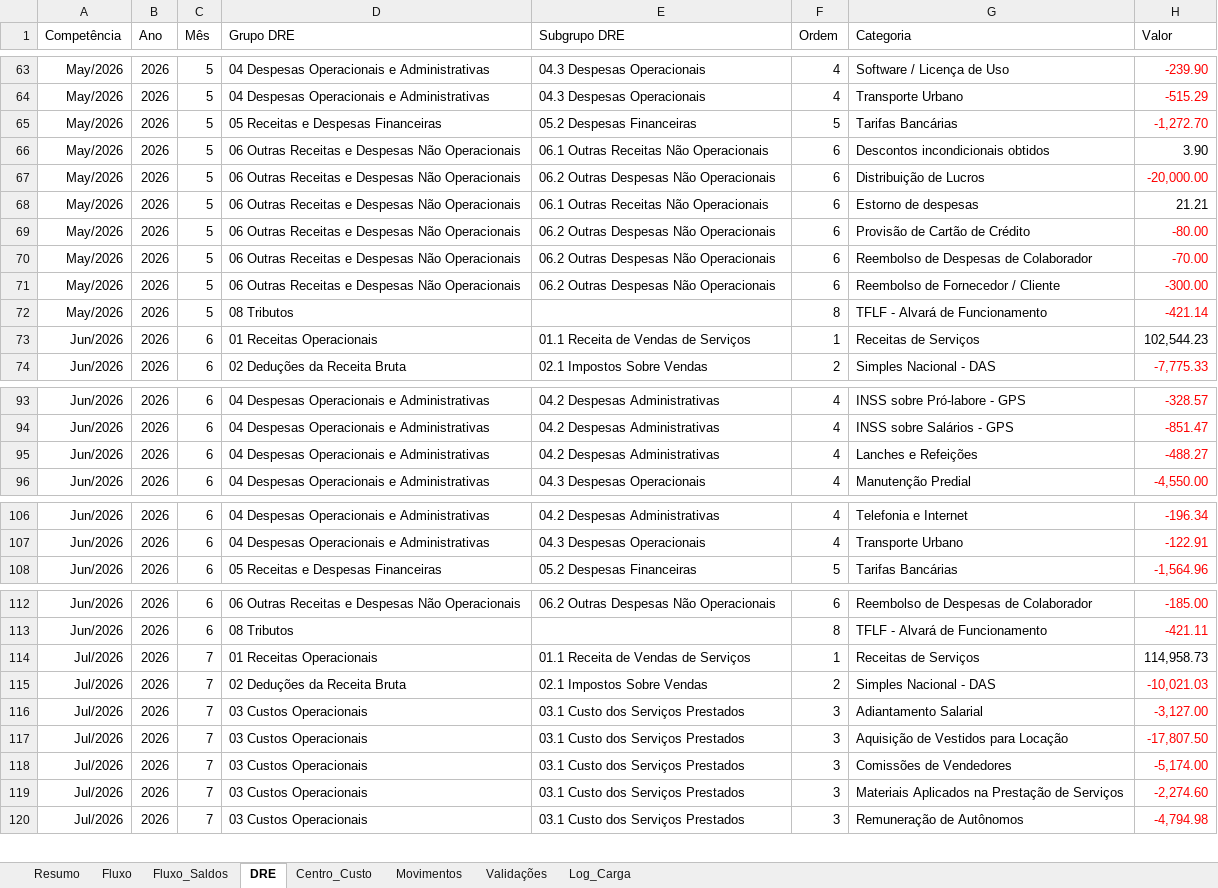
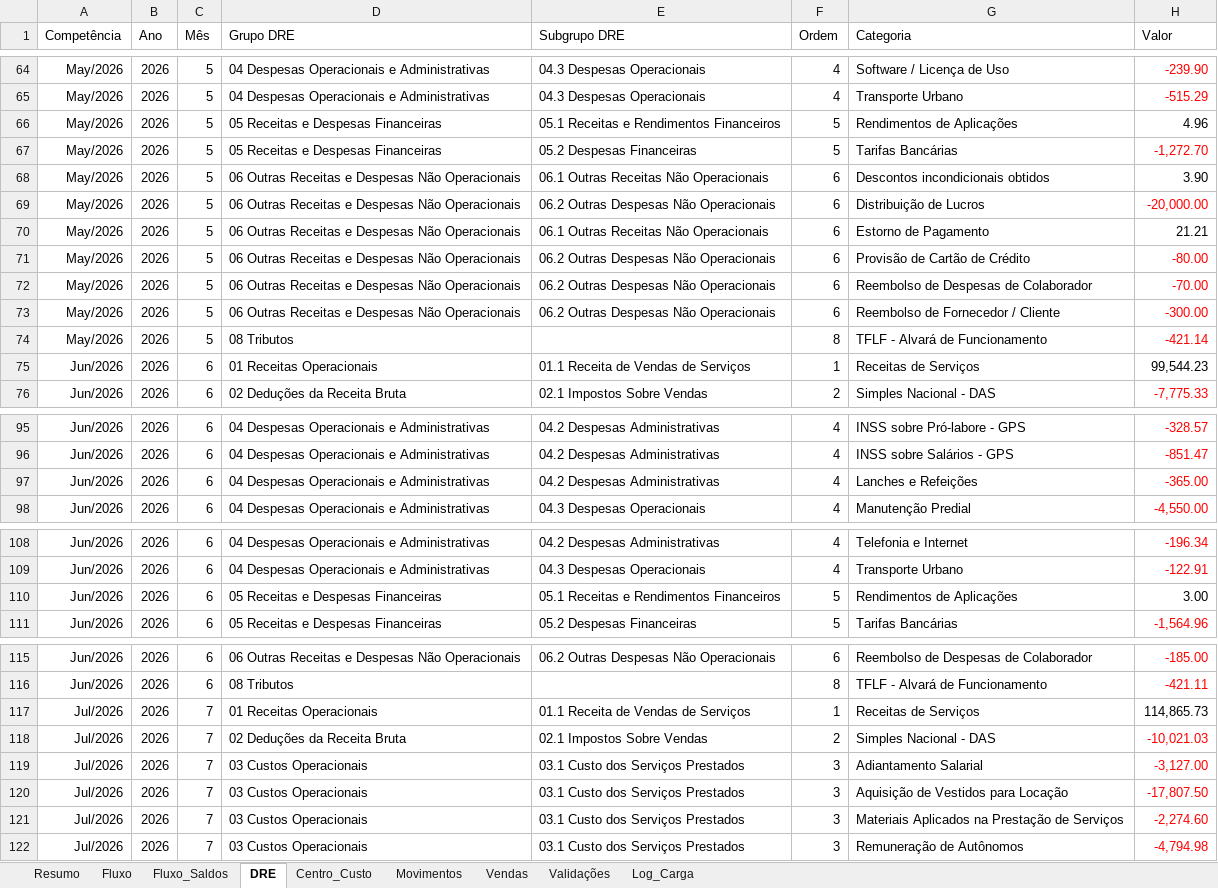
Before and after one commit to EmpresarialBPO/Dashboard-Financeiro-Gerencial-Bem-Vista, an Excel workbook: Base Consolidada Bem Vista.xlsx, sheet DRE, drawn as a sheet; only a part is shown, gaps mark what is left out; values as stored, in another font and other column widths than the file's, no borders; table styles not drawn; removed rows and columns are numbered as before the commit, all else as after; the diff covers the shown part only; the diff names each change by its address in the sheet, - before the commit and + after, or states it on an @@ line.

```diff
--- a/Base Consolidada Bem Vista.xlsx (sheet DRE)
+++ b/Base Consolidada Bem Vista.xlsx (sheet DRE)
+sheet tab: Vendas
+row 66: May/2026 | 2026 | 5 | 05 Receitas e Despesas Financeiras | 05.1 Receitas e Rendimentos Financeiros | 5 | Rendimentos de Aplicações | 4.96
-G70 (Categoria): Estorno de despesas
+G70 (Categoria): Estorno de Pagamento
-H75 (Valor): 102,544.23
+H75 (Valor): 99,544.23
-H97 (Valor): -488.27
+H97 (Valor): -365.00
+row 110: Jun/2026 | 2026 | 6 | 05 Receitas e Despesas Financeiras | 05.1 Receitas e Rendimentos Financeiros | 5 | Rendimentos de Aplicações | 3.00
-H117 (Valor): 114,958.73
+H117 (Valor): 114,865.73
-row 118: Jul/2026 | 2026 | 7 | 03 Custos Operacionais | 03.1 Custo dos Serviços Prestados | 3 | Comissões de Vendedores | -5,174.00
```
Also changed, not shown: 5 added rows, 1 removed row and 14 edited cells elsewhere in this sheet, sheet Fluxo, sheet Movimentos, sheet Validações, sheet Fluxo_Saldos, sheet Log_Carga, sheet Resumo, 1 other file.
